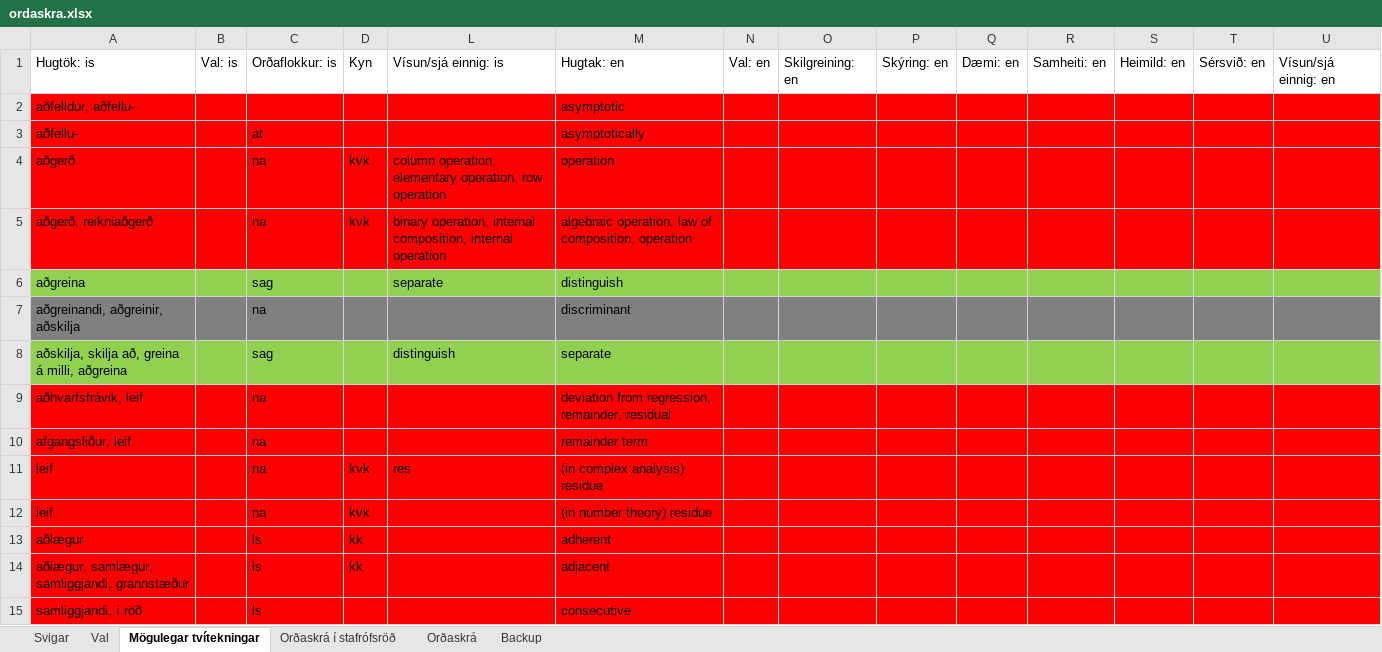
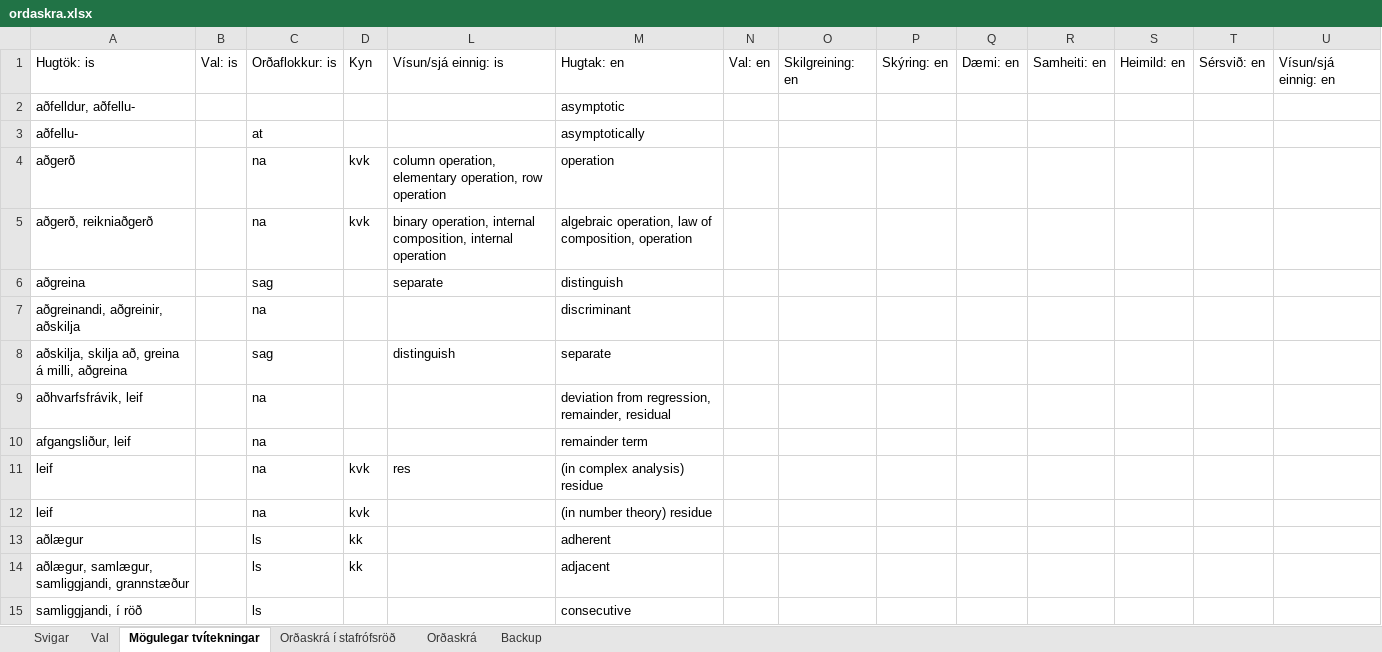
Before and after one commit to IslenskaStaerdfraedafelagid/ordaskra, an Excel workbook: ordaskra.xlsx, sheet Mögulegar tvítekningar, drawn as a sheet; only a part is shown; values as stored, in another font and other column widths than the file's, no borders; the diff covers the shown part only; the diff names each change by its address in the sheet, - before the commit and + after, or states it on an @@ line.

```diff
--- a/ordaskra.xlsx (sheet Mögulegar tvítekningar)
+++ b/ordaskra.xlsx (sheet Mögulegar tvítekningar)
-A2:D5 fill: #FF0000
+A2:D5 fill: none
-L2:U5 fill: #FF0000
+L2:U5 fill: none
-A6:D6 fill: #92D050
+A6:D6 fill: none
-L6:U6 fill: #92D050
+L6:U6 fill: none
-A7:D7 fill: #808080
+A7:D7 fill: none
-L7:U7 fill: #808080
+L7:U7 fill: none
-A8:D8 fill: #92D050
+A8:D8 fill: none
-L8:U8 fill: #92D050
+L8:U8 fill: none
-A9:D15 fill: #FF0000
+A9:D15 fill: none
-L9:U15 fill: #FF0000
+L9:U15 fill: none
```
Also changed, not shown: cell formats elsewhere in this sheet, sheet Orðaskrá í stafrófsröð, sheet Orðaskrá, 6 other files.
